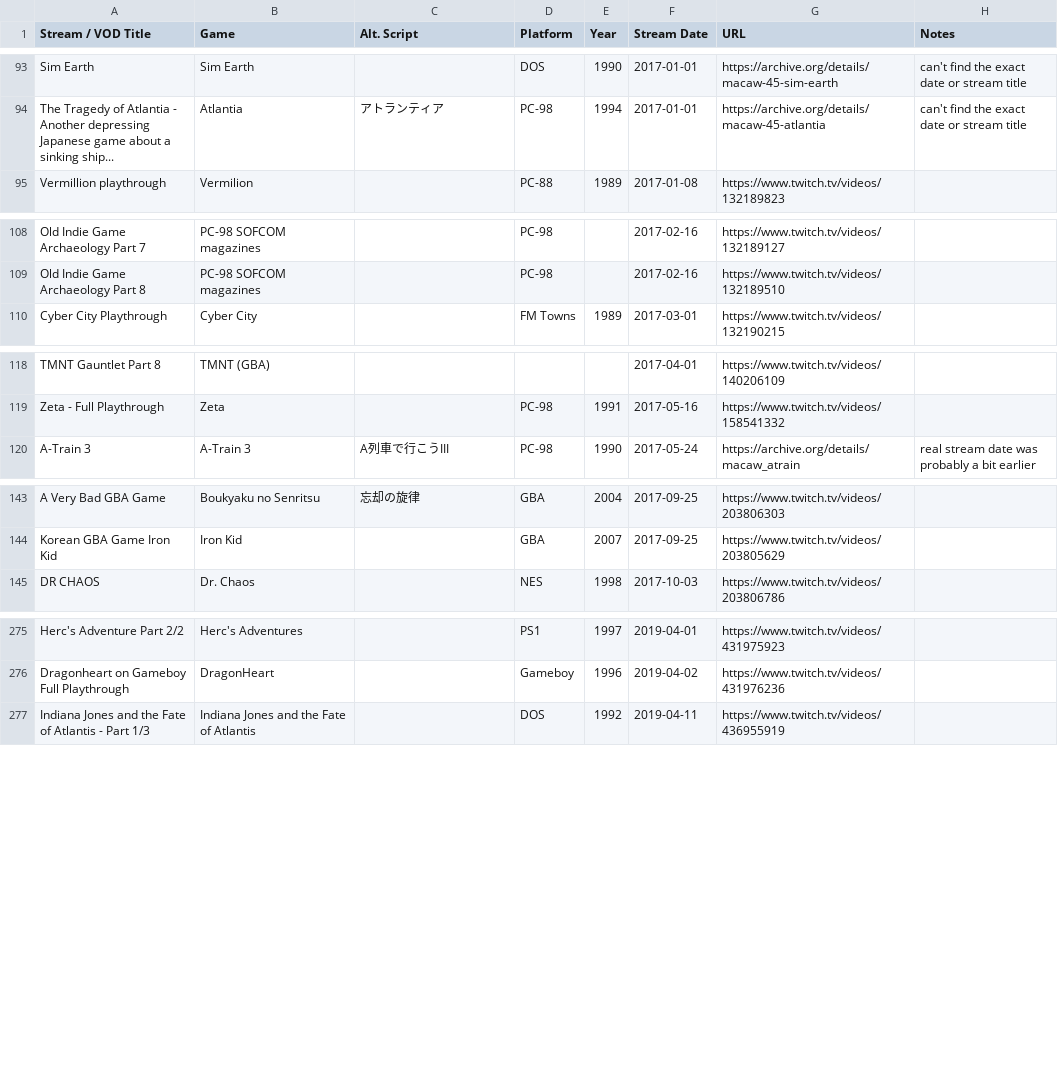
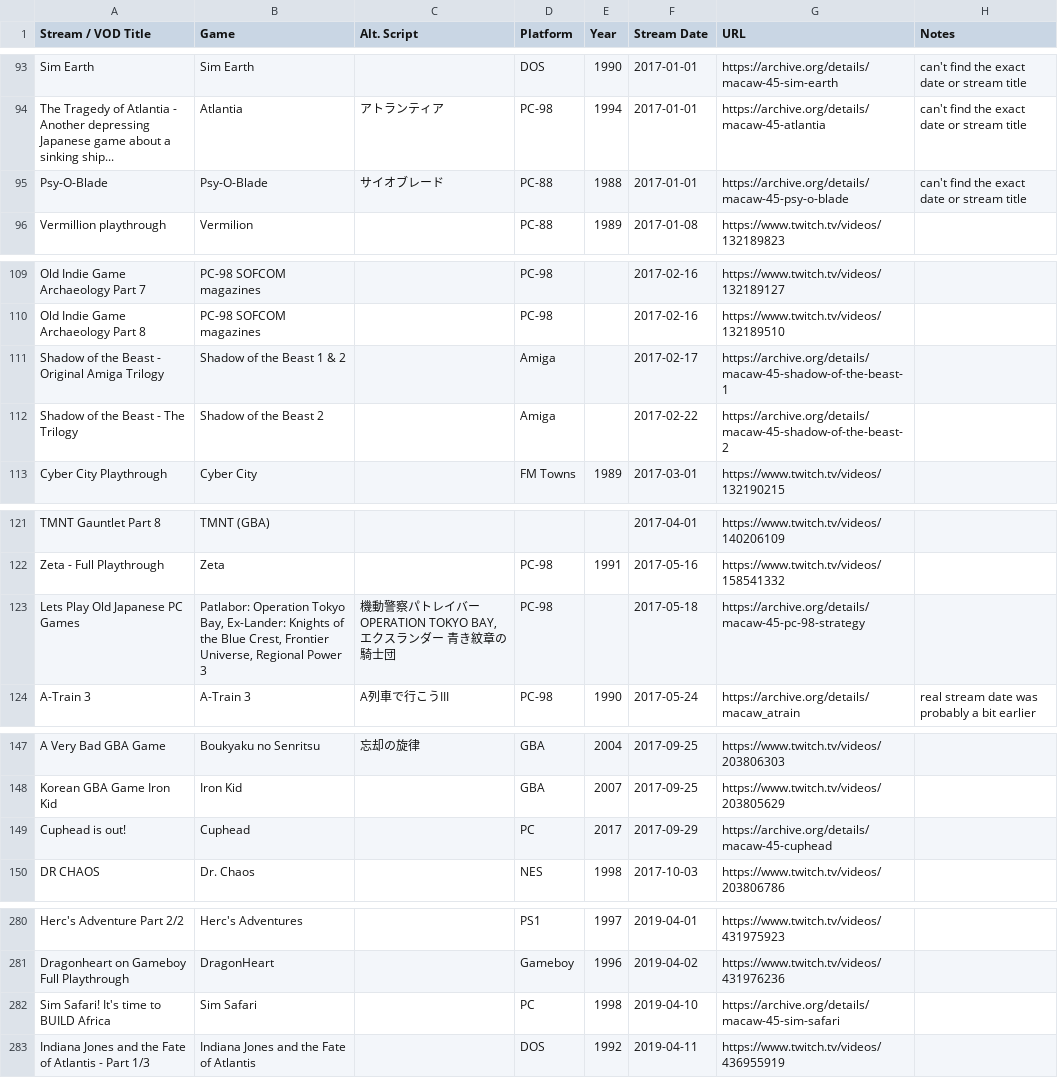
Before and after one commit to mooware/macawvods, a CSV file: vods.csv, drawn as a sheet; only a part is shown, gaps mark what is left out; the diff covers the shown part only.

Commit message:
update vod list backup

```diff
--- a/vods.csv
+++ b/vods.csv
@@ -94,2 +94,3 @@ Sim Earth,Sim Earth,,DOS,1990,2017-01-01,https://archive.org/details/macaw-45-si
 The Tragedy of Atlantia - Another depressing Japanese game about a sinking ship...,Atlantia,アトランティア,PC-98,1994,2017-01-01,https://archive.org/details/macaw-45-atlantia,can't find the exact date or stream title
+Psy-O-Blade,Psy-O-Blade,サイオブレード,PC-88,1988,2017-01-01,https://archive.org/details/macaw-45-psy-o-blade,can't find the exact date or stream title
 Vermillion playthrough,Vermilion,,PC-88,1989,2017-01-08,https://www.twitch.tv/videos/132189823,
@@ -109,2 +110,4 @@ Old Indie Game Archaeology Part 7,PC-98 SOFCOM magazines,,PC-98,,2017-02-16,http
 Old Indie Game Archaeology Part 8,PC-98 SOFCOM magazines,,PC-98,,2017-02-16,https://www.twitch.tv/videos/132189510,
+Shadow of the Beast - Original Amiga Trilogy,Shadow of the Beast 1 & 2,,Amiga,,2017-02-17,https://archive.org/details/macaw-45-shadow-of-the-beast-1,
+Shadow of the Beast - The Trilogy,Shadow of the Beast 2,,Amiga,,2017-02-22,https://archive.org/details/macaw-45-shadow-of-the-beast-2,
 Cyber City Playthrough,Cyber City,,FM Towns,1989,2017-03-01,https://www.twitch.tv/videos/132190215,
@@ -119,2 +122,3 @@ TMNT Gauntlet Part 8,TMNT (GBA),,,,2017-04-01,https://www.twitch.tv/videos/14020
 Zeta - Full Playthrough,Zeta,,PC-98,1991,2017-05-16,https://www.twitch.tv/videos/158541332,
+Lets Play Old Japanese PC Games,"Patlabor: Operation Tokyo Bay, Ex-Lander: Knights of the Blue Crest, Frontier Universe, Regional Power 3","機動警察パトレイバー OPERATION TOKYO BAY, エクスランダー 青き紋章の騎士団",PC-98,,2017-05-18,https://archive.org/details/macaw-45-pc-98-strategy,
 A-Train 3,A-Train 3,A列車で行こうIII,PC-98,1990,2017-05-24,https://archive.org/details/macaw_atrain,real stream date was probably a bit earlier
@@ -144,2 +148,3 @@ A Very Bad GBA Game,Boukyaku no Senritsu,忘却の旋律,GBA,2004,2017-09-25,htt
 Korean GBA Game Iron Kid,Iron Kid,,GBA,2007,2017-09-25,https://www.twitch.tv/videos/203805629,
+Cuphead is out!,Cuphead,,PC,2017,2017-09-29,https://archive.org/details/macaw-45-cuphead,
 DR CHAOS,Dr. Chaos,,NES,1998,2017-10-03,https://www.twitch.tv/videos/203806786,
@@ -276,2 +281,3 @@ Herc's Adventure Part 2/2,Herc's Adventures,,PS1,1997,2019-04-01,https://www.twi
 Dragonheart on Gameboy Full Playthrough,DragonHeart,,Gameboy,1996,2019-04-02,https://www.twitch.tv/videos/431976236,
+Sim Safari! It's time to BUILD Africa,Sim Safari,,PC,1998,2019-04-10,https://archive.org/details/macaw-45-sim-safari,
 Indiana Jones and the Fate of Atlantis - Part 1/3,Indiana Jones and the Fate of Atlantis,,DOS,1992,2019-04-11,https://www.twitch.tv/videos/436955919,
```
Also changed, not shown: 1 edited cell elsewhere in this file.
